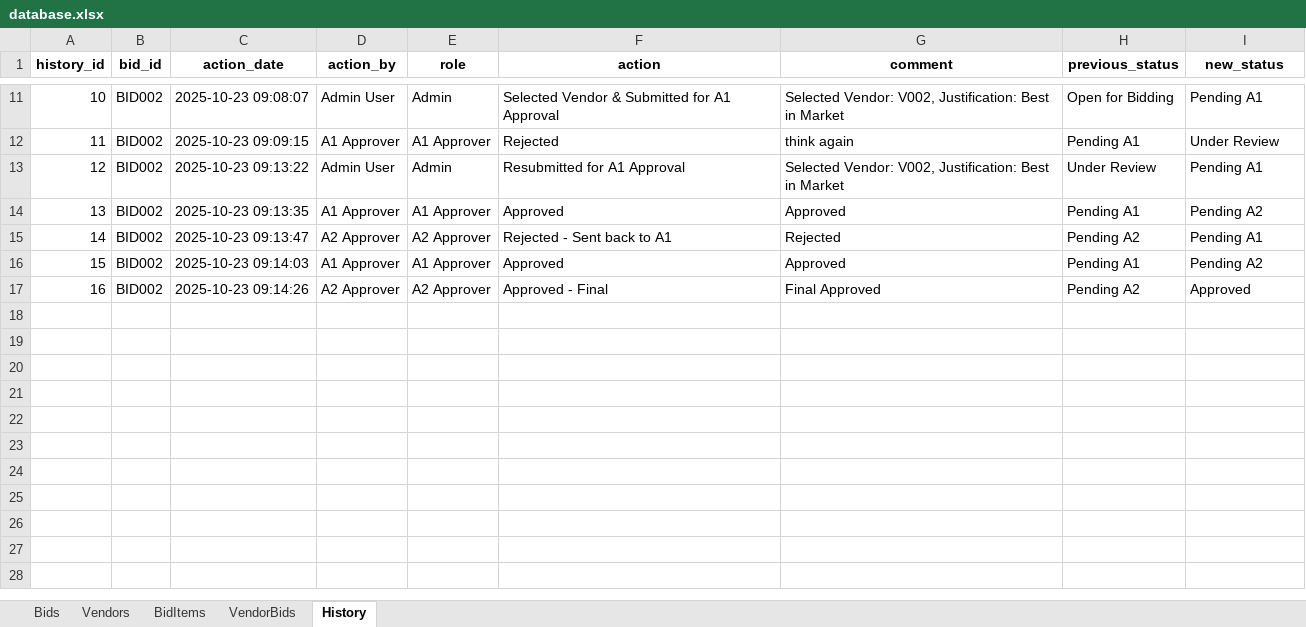
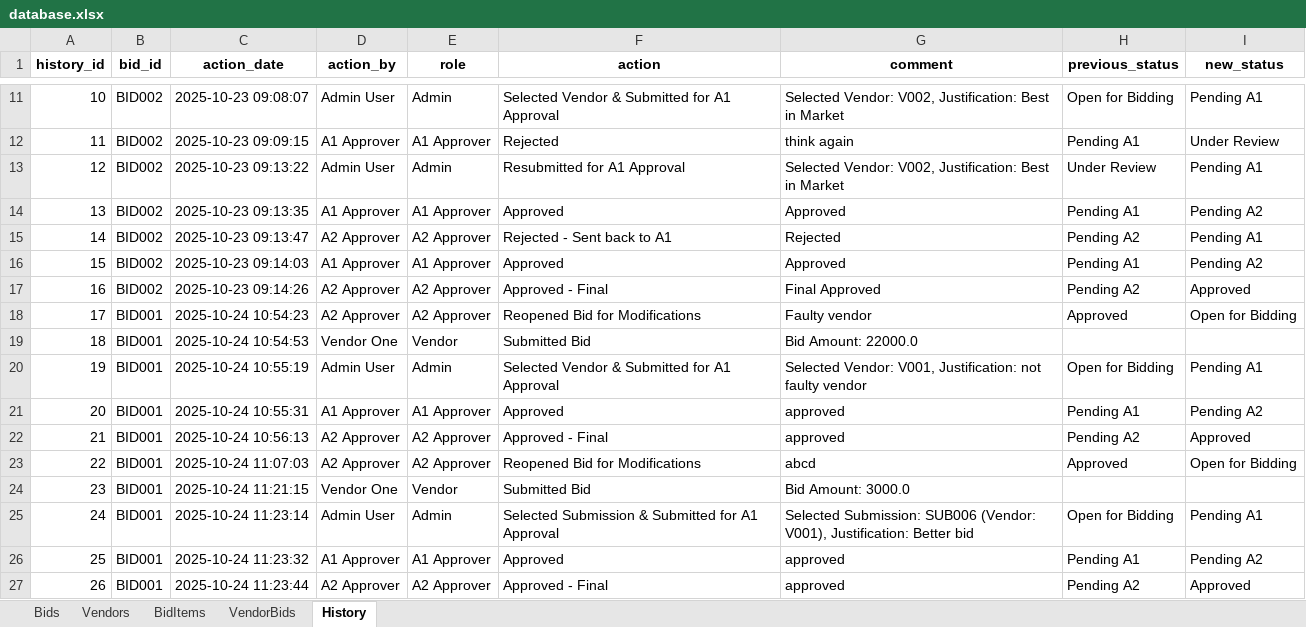
Before and after one commit to vineet2812/BidSystem, an Excel workbook: database.xlsx, sheet History, drawn as a sheet; only a part is shown, gaps mark what is left out; values as stored, in another font and other column widths than the file's, no borders; the diff names each change by its address in the sheet, - before the commit and + after, or states it on an @@ line.

Commit message:
better updates

```diff
--- a/database.xlsx (sheet History)
+++ b/database.xlsx (sheet History)
+row 18: 17 | BID001 | 2025-10-24 10:54:23 | A2 Approver | A2 Approver | Reopened Bid for Modifications | Faulty vendor | Approved | Open for Bidding
+row 19: 18 | BID001 | 2025-10-24 10:54:53 | Vendor One | Vendor | Submitted Bid | Bid Amount: 22000.0
+row 20: 19 | BID001 | 2025-10-24 10:55:19 | Admin User | Admin | Selected Vendor & Submitted for A1 Approval | Selected Vendor: V001, Justification: not faulty vendor | Open for Bidding | Pending A1
+row 21: 20 | BID001 | 2025-10-24 10:55:31 | A1 Approver | A1 Approver | Approved | approved | Pending A1 | Pending A2
+row 22: 21 | BID001 | 2025-10-24 10:56:13 | A2 Approver | A2 Approver | Approved - Final | approved | Pending A2 | Approved
+row 23: 22 | BID001 | 2025-10-24 11:07:03 | A2 Approver | A2 Approver | Reopened Bid for Modifications | abcd | Approved | Open for Bidding
+row 24: 23 | BID001 | 2025-10-24 11:21:15 | Vendor One | Vendor | Submitted Bid | Bid Amount: 3000.0
+row 25: 24 | BID001 | 2025-10-24 11:23:14 | Admin User | Admin | Selected Submission & Submitted for A1 Approval | Selected Submission: SUB006 (Vendor: V001), Justification: Better bid | Open for Bidding | Pending A1
+row 26: 25 | BID001 | 2025-10-24 11:23:32 | A1 Approver | A1 Approver | Approved | approved | Pending A1 | Pending A2
+row 27: 26 | BID001 | 2025-10-24 11:23:44 | A2 Approver | A2 Approver | Approved - Final | approved | Pending A2 | Approved
```
Also changed, not shown: sheet VendorBids, sheet Bids, 7 other files.
